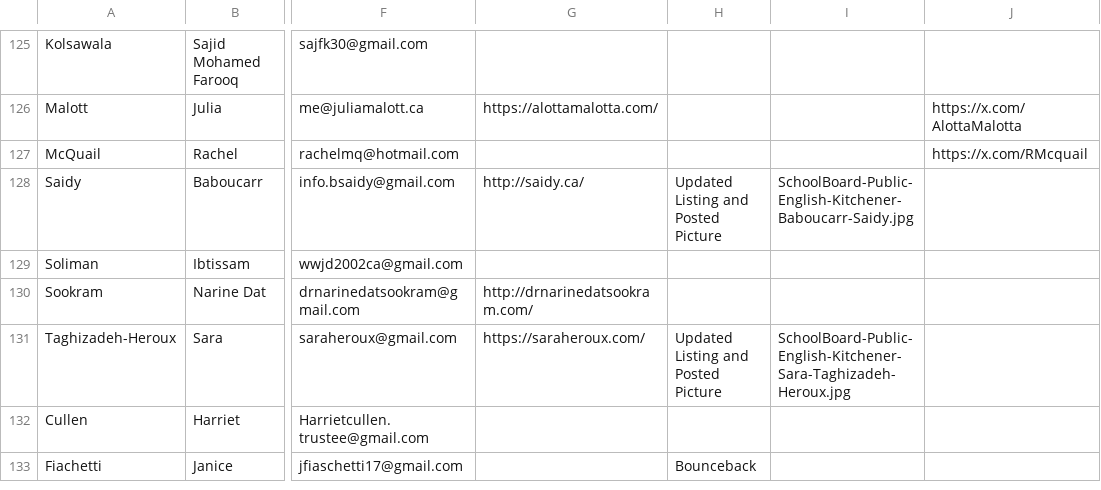
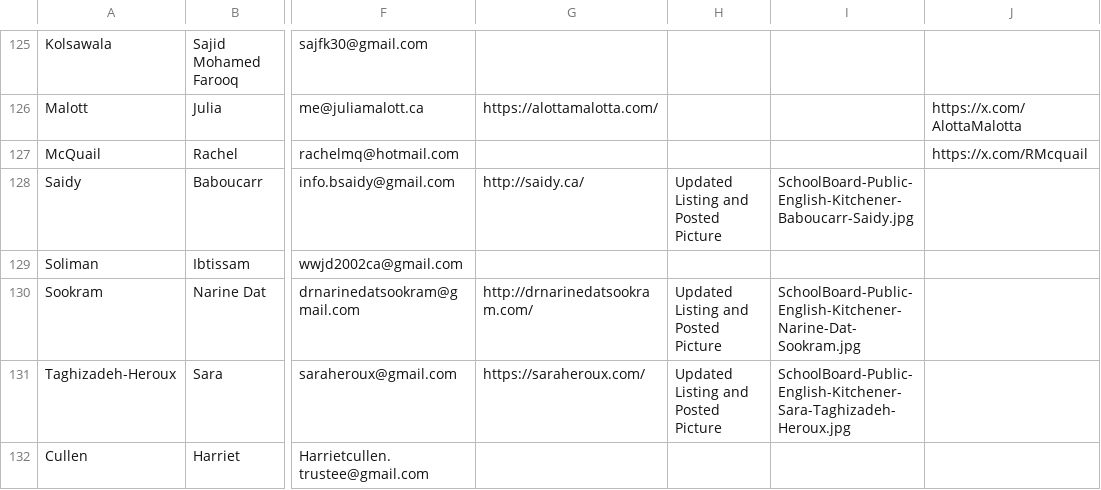
Before and after one commit to CivicTechWR/WRvotes, a CSV file: docs/_data/sync/nominees.csv, drawn as a sheet; only a part is shown, gaps mark what is left out; the shorter side is filled out with more unchanged rows; the diff names each change by its address in the sheet, - before the commit and + after, or states it on an @@ line.

Commit message:
Auto-commit: updated nominees.csv, events.csv from Google Docs

```diff
--- a/docs/_data/sync/nominees.csv
+++ b/docs/_data/sync/nominees.csv
-H130: (empty)
+H130: Updated Listing and Posted Picture
-I130: (empty)
+I130: SchoolBoard-Public-English-Kitchener-Narine-Dat-Sookram.jpg
```
Also changed, not shown: docs/_data/sync/events.csv.
